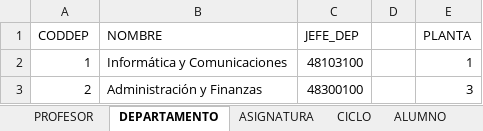
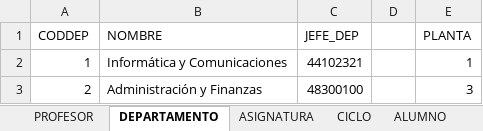
Before and after one commit to elektxo/DAM_22-23, an Excel workbook: BAE/ut03/act04/UT3.Act4-Centro educativo.xlsx, sheet DEPARTAMENTO, drawn as a sheet; values as stored, in another font and other column widths than the file's, no borders; the diff names each change by its address in the sheet, - before the commit and + after, or states it on an @@ line.

```diff
--- a/BAE/ut03/act04/UT3.Act4-Centro educativo.xlsx (sheet DEPARTAMENTO)
+++ b/BAE/ut03/act04/UT3.Act4-Centro educativo.xlsx (sheet DEPARTAMENTO)
-C2 (JEFE_DEP): 48103100
+C2 (JEFE_DEP): 44102321
```
Also changed, not shown: sheet CICLO, sheet PROFESOR, 10 other files.
